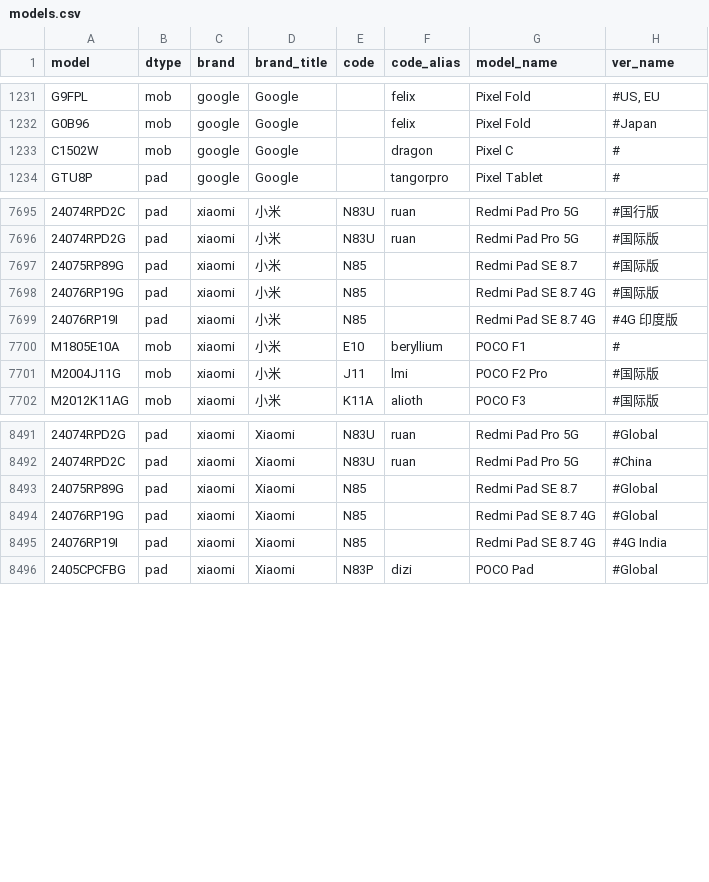
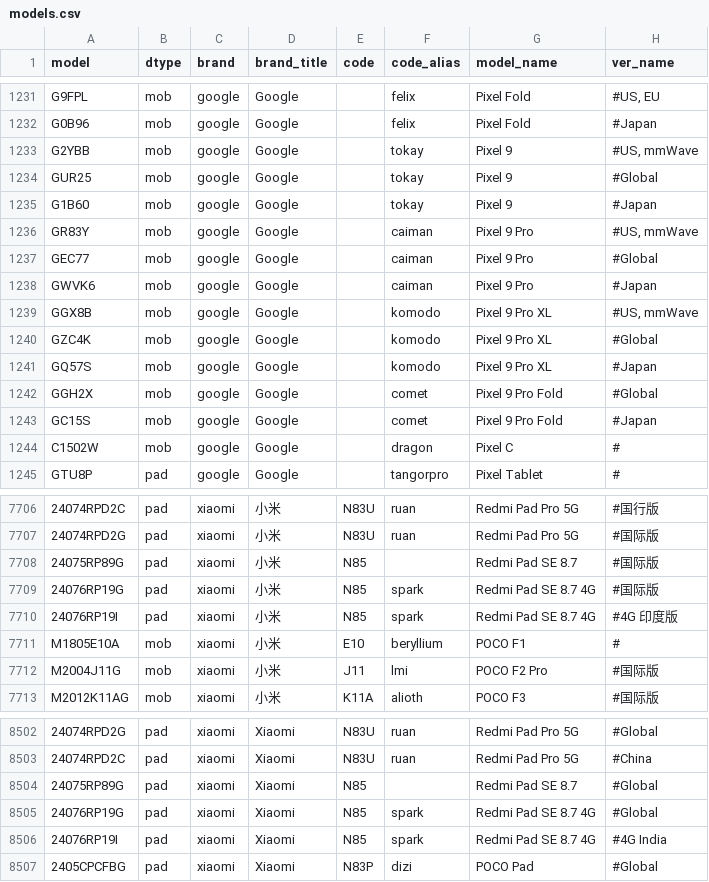
Before and after one commit to KHwang9883/MobileModels-csv, a CSV file: models.csv, drawn as a sheet; only a part is shown, gaps mark what is left out; addresses are those after the commit; the diff names each change by its address in the sheet, - before the commit and + after, or states it on an @@ line.

Commit message:
Sync with MobileModels eb148c99d693c2f10c123817afe3acbad66aa8db

```diff
--- a/models.csv
+++ b/models.csv
+row 1233: G2YBB | mob | google | Google |  | tokay | Pixel 9 | #US, mmWave
+row 1234: GUR25 | mob | google | Google |  | tokay | Pixel 9 | #Global
+row 1235: G1B60 | mob | google | Google |  | tokay | Pixel 9 | #Japan
+row 1236: GR83Y | mob | google | Google |  | caiman | Pixel 9 Pro | #US, mmWave
+row 1237: GEC77 | mob | google | Google |  | caiman | Pixel 9 Pro | #Global
+row 1238: GWVK6 | mob | google | Google |  | caiman | Pixel 9 Pro | #Japan
+row 1239: GGX8B | mob | google | Google |  | komodo | Pixel 9 Pro XL | #US, mmWave
+row 1240: GZC4K | mob | google | Google |  | komodo | Pixel 9 Pro XL | #Global
+row 1241: GQ57S | mob | google | Google |  | komodo | Pixel 9 Pro XL | #Japan
+row 1242: GGH2X | mob | google | Google |  | comet | Pixel 9 Pro Fold | #Global
+row 1243: GC15S | mob | google | Google |  | comet | Pixel 9 Pro Fold | #Japan
-F7709:F7710 (code_alias): (empty)
+F7709:F7710 (code_alias): spark
-F8505:F8506 (code_alias): (empty)
+F8505:F8506 (code_alias): spark
```
Also changed, not shown: 1 other file.
